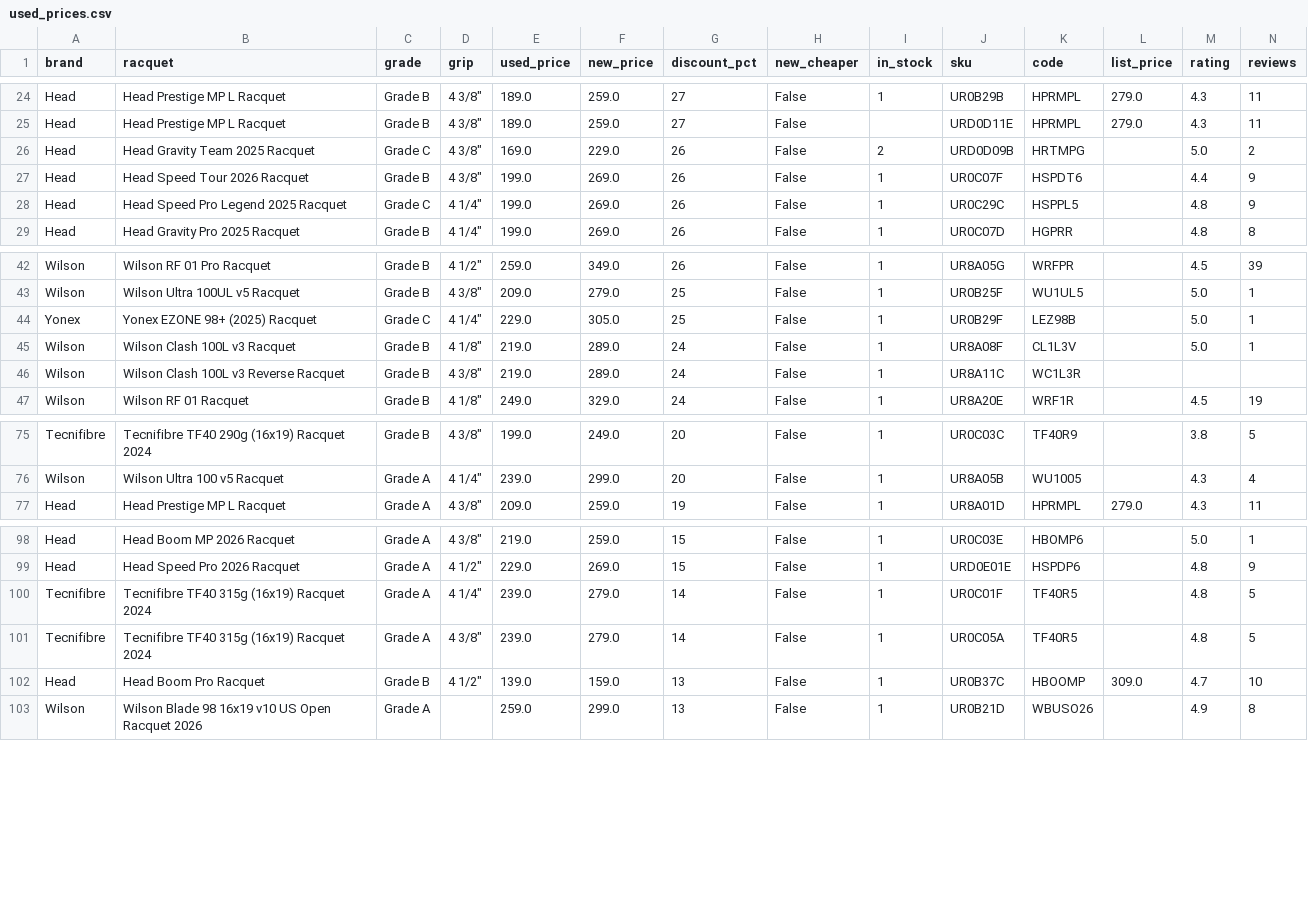
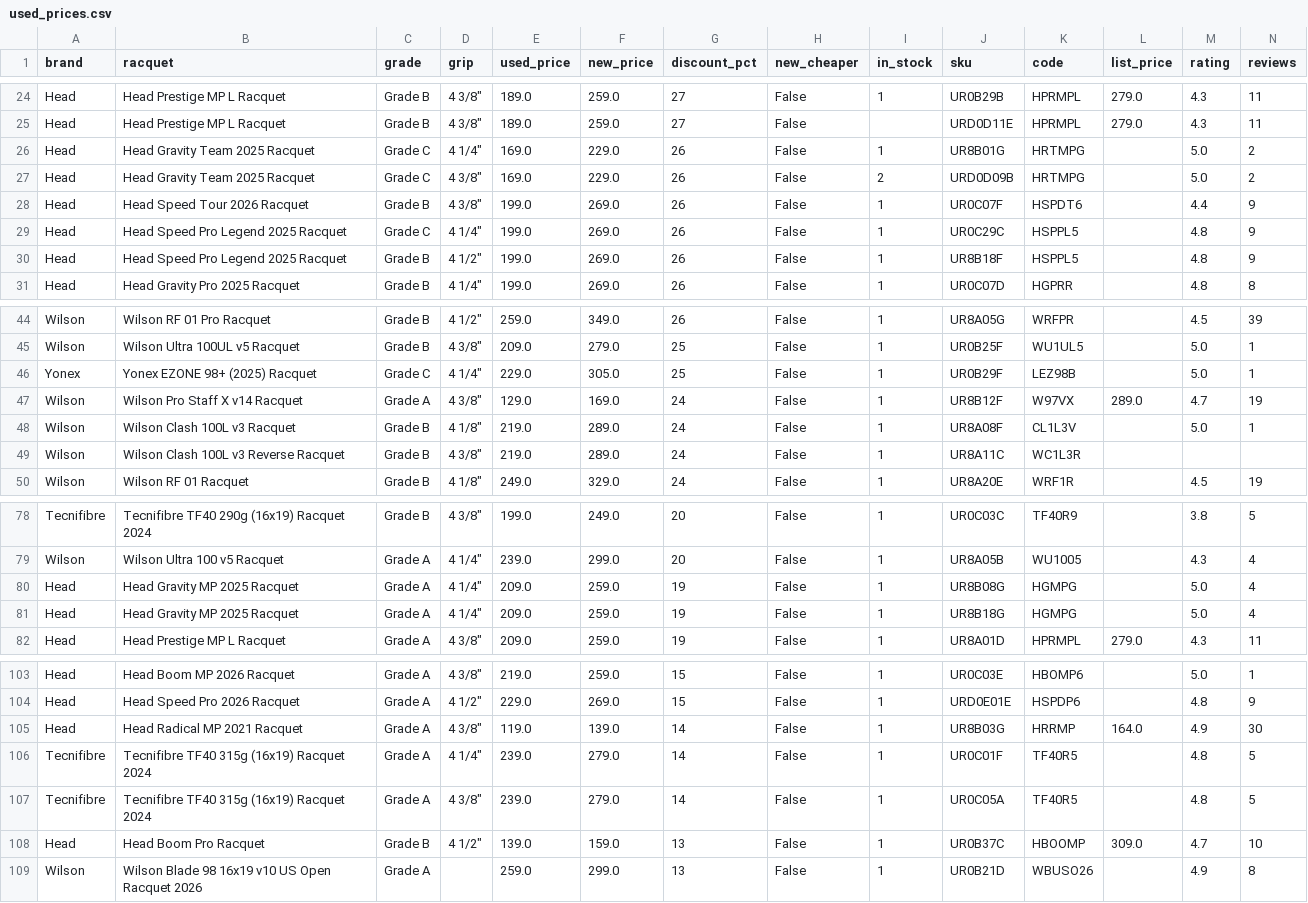
Before and after one commit to shudengnyc/tw-used-racket-tracker, a CSV file: used_prices.csv, drawn as a sheet; only a part is shown, gaps mark what is left out; rows hold the shown columns only; the diff names each change by its address in the sheet, - before the commit and + after, or states it on an @@ line.

```diff
--- a/used_prices.csv
+++ b/used_prices.csv
+row 26: Head | Head Gravity Team 2025 Racquet | Grade C | 4 1/4" | 169.0 | 229.0 | 26 | False | 1 | UR8B01G | HRTMPG |  | 5.0 | 2
+row 30: Head | Head Speed Pro Legend 2025 Racquet | Grade B | 4 1/2" | 199.0 | 269.0 | 26 | False | 1 | UR8B18F | HSPPL5 |  | 4.8 | 9
+row 47: Wilson | Wilson Pro Staff X v14 Racquet | Grade A | 4 3/8" | 129.0 | 169.0 | 24 | False | 1 | UR8B12F | W97VX | 289.0 | 4.7 | 19
+row 80: Head | Head Gravity MP 2025 Racquet | Grade A | 4 1/4" | 209.0 | 259.0 | 19 | False | 1 | UR8B08G | HGMPG |  | 5.0 | 4
+row 81: Head | Head Gravity MP 2025 Racquet | Grade A | 4 1/4" | 209.0 | 259.0 | 19 | False | 1 | UR8B18G | HGMPG |  | 5.0 | 4
+row 105: Head | Head Radical MP 2021 Racquet | Grade A | 4 3/8" | 119.0 | 139.0 | 14 | False | 1 | UR8B03G | HRRMP | 164.0 | 4.9 | 30
```
Also changed, not shown: history.csv, 6 other files.
